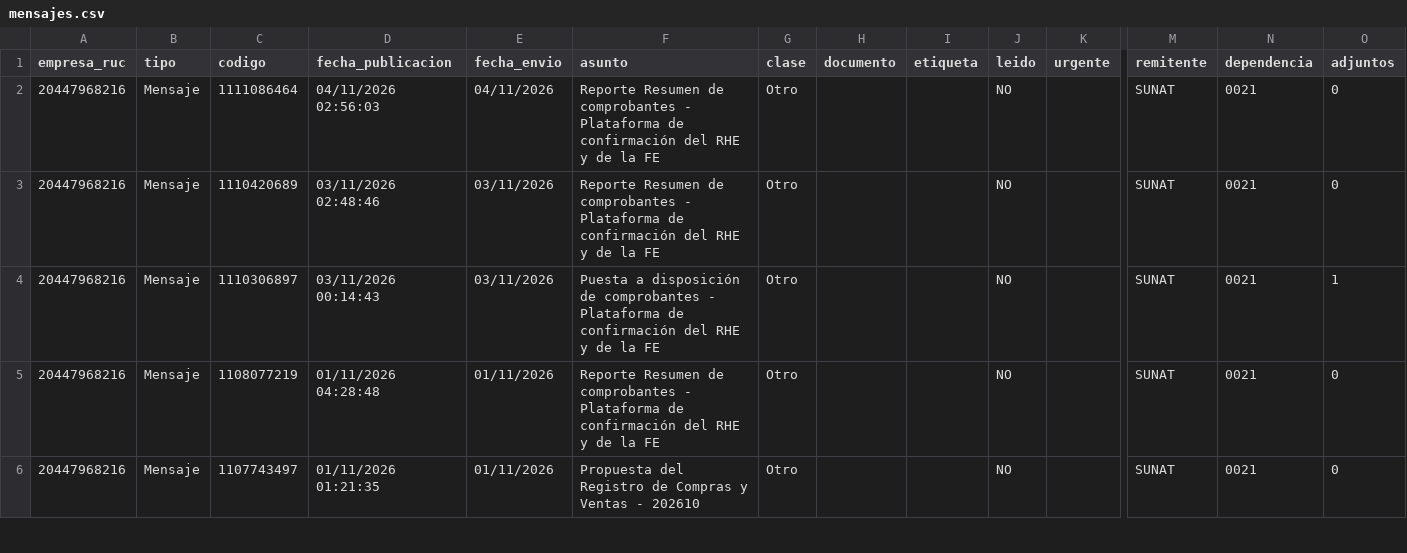
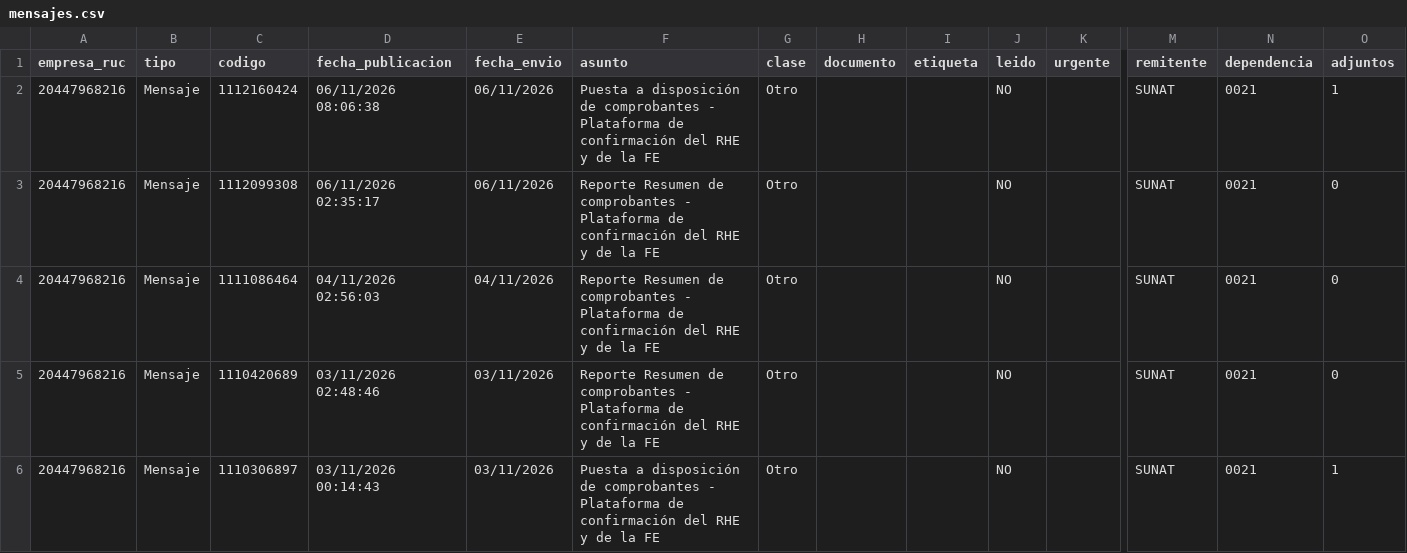
Before and after one commit to Aquivan/Claude, a CSV file: notificaciones/datos/20447968216/mensajes.csv, drawn as a sheet; only a part is shown, gaps mark what is left out; the shorter side is filled out with more unchanged rows; rows hold the shown columns only; the diff names each change by its address in the sheet, - before the commit and + after, or states it on an @@ line.

```diff
--- a/notificaciones/datos/20447968216/mensajes.csv
+++ b/notificaciones/datos/20447968216/mensajes.csv
+row 2: 20447968216 | Mensaje | 1112160424 | 06/11/2026 08:06:38 | 06/11/2026 | Puesta a disposición de comprobantes - Plataforma de confirmación del RHE y de la FE | Otro |  |  | NO |  | SUNAT | 0021 | 1
+row 3: 20447968216 | Mensaje | 1112099308 | 06/11/2026 02:35:17 | 06/11/2026 | Reporte Resumen de comprobantes - Plataforma de confirmación del RHE y de la FE | Otro |  |  | NO |  | SUNAT | 0021 | 0
```
Also changed, not shown: notificaciones/datos/10420738248/notificaciones.csv.
